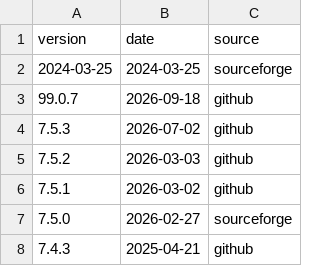
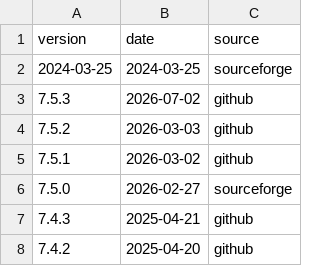
Before and after one commit to nl-utwente-groove/download-stats, a CSV file: releases.csv, drawn as a sheet; only a part is shown; the shorter side is filled out with more unchanged rows.

```diff
--- a/releases.csv
+++ b/releases.csv
@@ -2,3 +2,2 @@ version,date,source
 2024-03-25,2024-03-25,sourceforge
-99.0.7,2026-09-18,github
 7.5.3,2026-07-02,github
```
Also changed, not shown: snapshots.csv, 1 other file.
